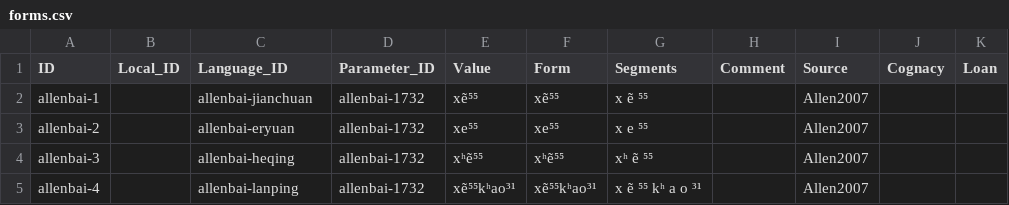
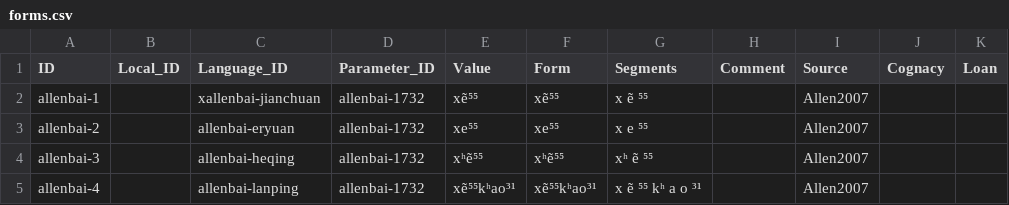
Before and after one commit to lexibank/allenbai, a CSV file: cldf/forms.csv, drawn as a sheet; only a part is shown.

Commit message:
example of dataset validation

```diff
--- a/cldf/forms.csv
+++ b/cldf/forms.csv
@@ -1,3 +1,3 @@
 ID,Local_ID,Language_ID,Parameter_ID,Value,Form,Segments,Comment,Source,Cognacy,Loan
-allenbai-1,,allenbai-jianchuan,allenbai-1732,xẽ⁵⁵,xẽ⁵⁵,x ẽ ⁵⁵,,Allen2007,,
+allenbai-1,,xallenbai-jianchuan,allenbai-1732,xẽ⁵⁵,xẽ⁵⁵,x ẽ ⁵⁵,,Allen2007,,
 allenbai-2,,allenbai-eryuan,allenbai-1732,xe⁵⁵,xe⁵⁵,x e ⁵⁵,,Allen2007,,
```
Also changed, not shown: 2 other files.
